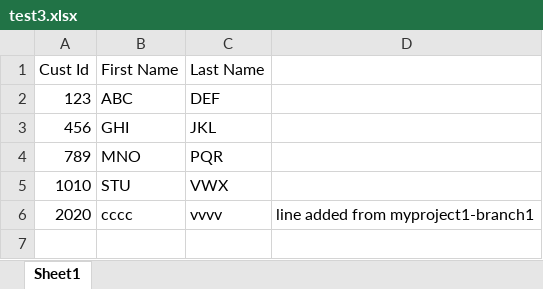
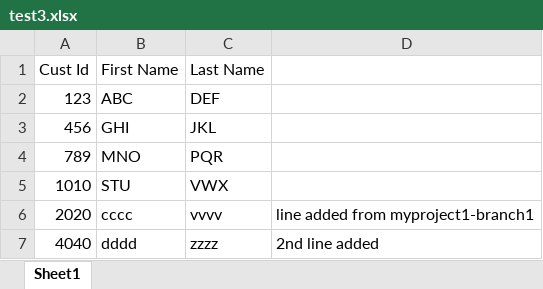
Before and after one commit to japs2024/Repo1, an Excel workbook: test3.xlsx, sheet Sheet1, drawn as a sheet; values as stored, in another font and other column widths than the file's, no borders; the diff names each change by its address in the sheet, - before the commit and + after, or states it on an @@ line.

Commit message:
one more change in branch

```diff
--- a/test3.xlsx (sheet Sheet1)
+++ b/test3.xlsx (sheet Sheet1)
+row 7: 4040 | dddd | zzzz | 2nd line added
```
